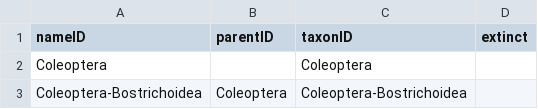
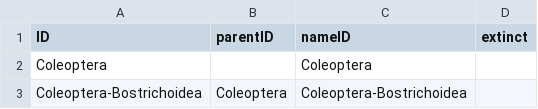
Before and after one commit to CatalogueOfLife/data-animal-biodiversity, a TSV file: coldp/Taxon.tsv, drawn as a sheet; only a part is shown.

Commit message:
Fix header

```diff
--- a/coldp/Taxon.tsv
+++ b/coldp/Taxon.tsv
@@ -1,2 +1,2 @@
-nameID	parentID	taxonID	extinct
+ID	parentID	nameID	extinct
 Coleoptera		Coleoptera	
```
